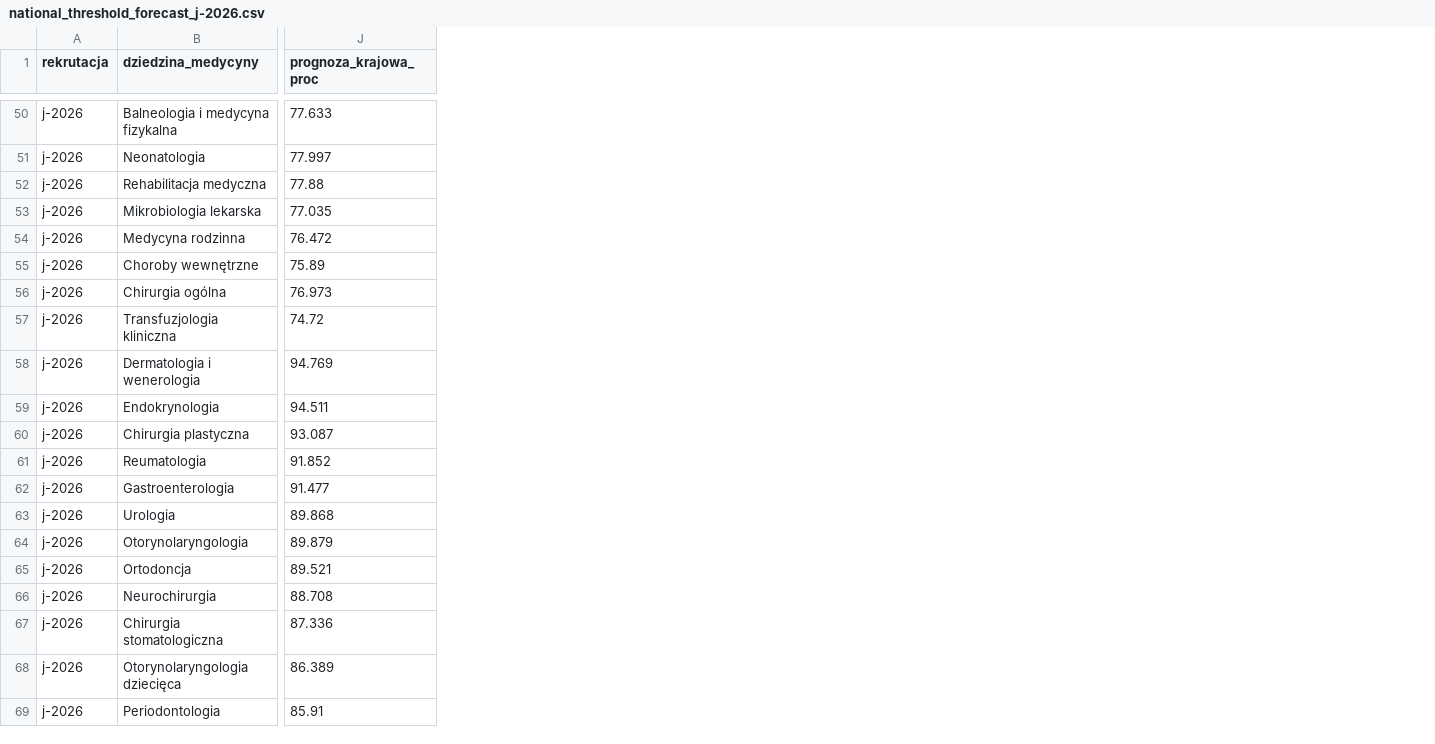
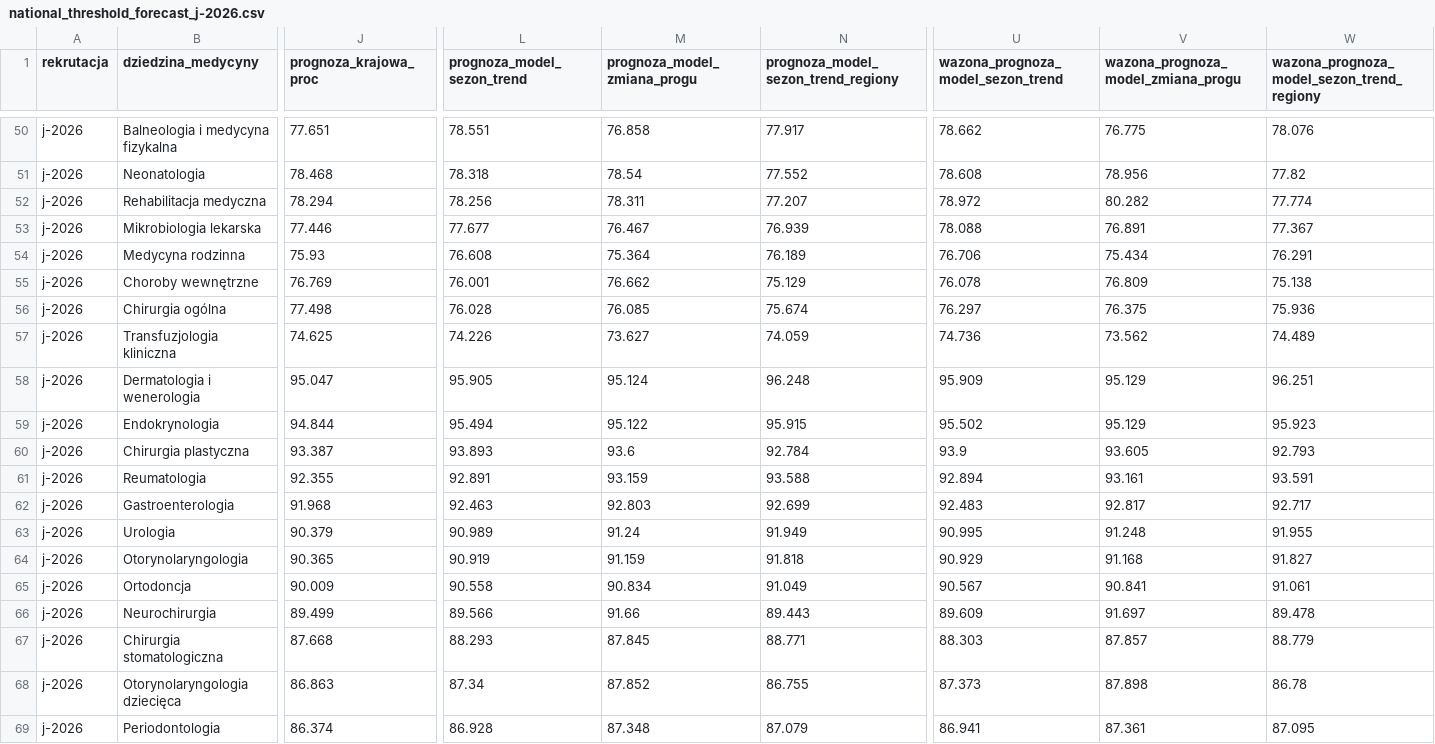
Before and after one commit to progi-specjalizacje/progi-specjalizacje.github.io, a CSV file: prediction/data/national_threshold_forecast_j-2026.csv, drawn as a sheet; only a part is shown, gaps mark what is left out; the diff covers the shown part only; the diff names each change by its address in the sheet, - before the commit and + after, or states it on an @@ line.

```diff
--- a/prediction/data/national_threshold_forecast_j-2026.csv
+++ b/prediction/data/national_threshold_forecast_j-2026.csv
+column L (prognoza_model_sezon_trend), rows 50-69: 78.551 | 78.318 | 78.256 | 77.677 | 76.608 | 76.001 | 76.028 | 74.226 | 95.905 | 95.494 | 93.893 | 92.891 | 92.463 | 90.989 | 90.919 | 90.558 | 89.566 | 88.293 | 87.34 | 86.928
+column M (prognoza_model_zmiana_progu), rows 50-69: 76.858 | 78.54 | 78.311 | 76.467 | 75.364 | 76.662 | 76.085 | 73.627 | 95.124 | 95.122 | 93.6 | 93.159 | 92.803 | 91.24 | 91.159 | 90.834 | 91.66 | 87.845 | 87.852 | 87.348
+column N, row 1: prognoza_model_sezon_trend_regiony; rows 50-69: 77.917 | 77.552 | 77.207 | 76.939 | 76.189 | 75.129 | 75.674 | 74.059 | 96.248 | 95.915 | 92.784 | 93.588 | 92.699 | 91.949 | 91.818 | 91.049 | 89.443 | 88.771 | 86.755 | 87.079
+column U, row 1: wazona_prognoza_model_sezon_trend; rows 50-69: 78.662 | 78.608 | 78.972 | 78.088 | 76.706 | 76.078 | 76.297 | 74.736 | 95.909 | 95.502 | 93.9 | 92.894 | 92.483 | 90.995 | 90.929 | 90.567 | 89.609 | 88.303 | 87.373 | 86.941
+column V, row 1: wazona_prognoza_model_zmiana_progu; rows 50-69: 76.775 | 78.956 | 80.282 | 76.891 | 75.434 | 76.809 | 76.375 | 73.562 | 95.129 | 95.129 | 93.605 | 93.161 | 92.817 | 91.248 | 91.168 | 90.841 | 91.697 | 87.857 | 87.898 | 87.361
+column W, row 1: wazona_prognoza_model_sezon_trend_regiony; rows 50-69: 78.076 | 77.82 | 77.774 | 77.367 | 76.291 | 75.138 | 75.936 | 74.489 | 96.251 | 95.923 | 92.793 | 93.591 | 92.717 | 91.955 | 91.827 | 91.061 | 89.478 | 88.779 | 86.78 | 87.095
-J50 (prognoza_krajowa_proc): 77.633
+J50 (prognoza_krajowa_proc): 77.651
-J51 (prognoza_krajowa_proc): 77.997
+J51 (prognoza_krajowa_proc): 78.468
-J52 (prognoza_krajowa_proc): 77.88
+J52 (prognoza_krajowa_proc): 78.294
-J53 (prognoza_krajowa_proc): 77.035
+J53 (prognoza_krajowa_proc): 77.446
-J54 (prognoza_krajowa_proc): 76.472
+J54 (prognoza_krajowa_proc): 75.93
-J55 (prognoza_krajowa_proc): 75.89
+J55 (prognoza_krajowa_proc): 76.769
-J56 (prognoza_krajowa_proc): 76.973
+J56 (prognoza_krajowa_proc): 77.498
-J57 (prognoza_krajowa_proc): 74.72
+J57 (prognoza_krajowa_proc): 74.625
-J58 (prognoza_krajowa_proc): 94.769
+J58 (prognoza_krajowa_proc): 95.047
-J59 (prognoza_krajowa_proc): 94.511
+J59 (prognoza_krajowa_proc): 94.844
-J60 (prognoza_krajowa_proc): 93.087
+J60 (prognoza_krajowa_proc): 93.387
-J61 (prognoza_krajowa_proc): 91.852
+J61 (prognoza_krajowa_proc): 92.355
-J62 (prognoza_krajowa_proc): 91.477
+J62 (prognoza_krajowa_proc): 91.968
-J63 (prognoza_krajowa_proc): 89.868
+J63 (prognoza_krajowa_proc): 90.379
-J64 (prognoza_krajowa_proc): 89.879
+J64 (prognoza_krajowa_proc): 90.365
-J65 (prognoza_krajowa_proc): 89.521
+J65 (prognoza_krajowa_proc): 90.009
-J66 (prognoza_krajowa_proc): 88.708
+J66 (prognoza_krajowa_proc): 89.499
-J67 (prognoza_krajowa_proc): 87.336
+J67 (prognoza_krajowa_proc): 87.668
-J68 (prognoza_krajowa_proc): 86.389
+J68 (prognoza_krajowa_proc): 86.863
-J69 (prognoza_krajowa_proc): 85.91
+J69 (prognoza_krajowa_proc): 86.374
```
Also changed, not shown: 5 added columns and 48 edited cells elsewhere in this file, 38 other files.
